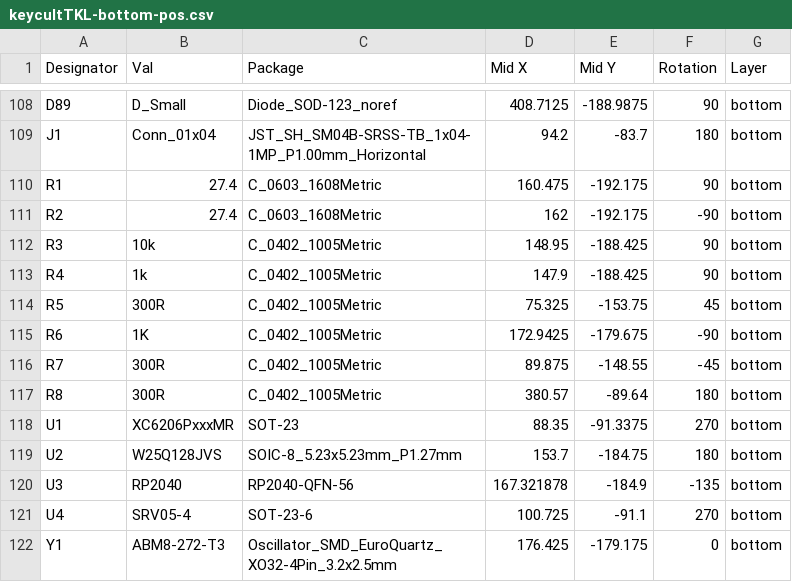
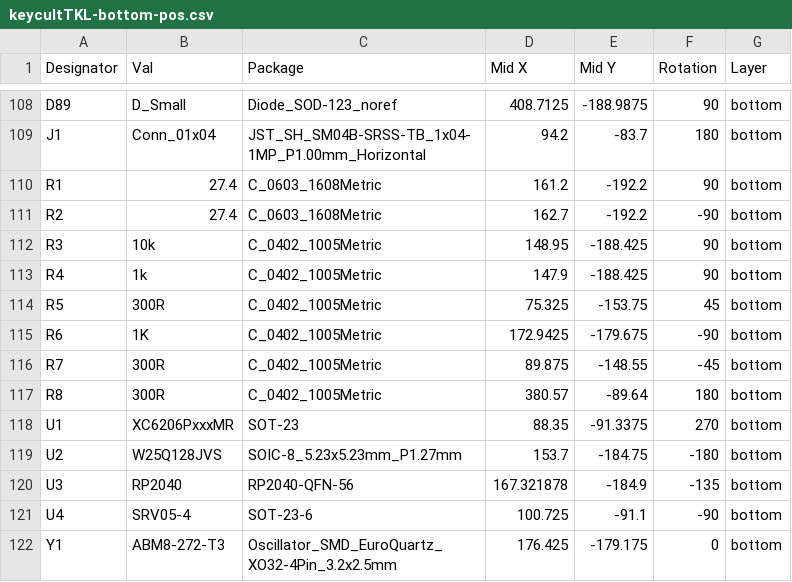
Before and after one commit to HJGing/keycultTKL, a CSV file: BOM & CPL/keycultTKL-bottom-pos.csv, drawn as a sheet; only a part is shown, gaps mark what is left out; the diff covers the shown part only.

```diff
--- a/BOM & CPL/keycultTKL-bottom-pos.csv
+++ b/BOM & CPL/keycultTKL-bottom-pos.csv
@@ -109,4 +109,4 @@ D89,D_Small,Diode_SOD-123_noref,408.7125,-188.9875,90,bottom
 J1,Conn_01x04,JST_SH_SM04B-SRSS-TB_1x04-1MP_P1.00mm_Horizontal,94.2,-83.7,180,bottom
-R1,27.4,C_0603_1608Metric,160.475,-192.175,90,bottom
-R2,27.4,C_0603_1608Metric,162,-192.175,-90,bottom
+R1,27.4,C_0603_1608Metric,161.2,-192.2,90,bottom
+R2,27.4,C_0603_1608Metric,162.7,-192.2,-90,bottom
 R3,10k,C_0402_1005Metric,148.95,-188.425,90,bottom
@@ -118,5 +118,5 @@ R8,300R,C_0402_1005Metric,380.57,-89.64,180,bottom
 U1,XC6206PxxxMR,SOT-23,88.35,-91.3375,270,bottom
-U2,W25Q128JVS,SOIC-8_5.23x5.23mm_P1.27mm,153.7,-184.75,180,bottom
+U2,W25Q128JVS,SOIC-8_5.23x5.23mm_P1.27mm,153.7,-184.75,-180,bottom
 U3,RP2040,RP2040-QFN-56,167.321878,-184.9,-135,bottom
-U4,SRV05-4,SOT-23-6,100.725,-91.1,270,bottom
+U4,SRV05-4,SOT-23-6,100.725,-91.1,-90,bottom
 Y1,ABM8-272-T3,Oscillator_SMD_EuroQuartz_XO32-4Pin_3.2x2.5mm,176.425,-179.175,0,bottom
```
Also changed, not shown: 33 edited cells elsewhere in this file, 23 other files.
